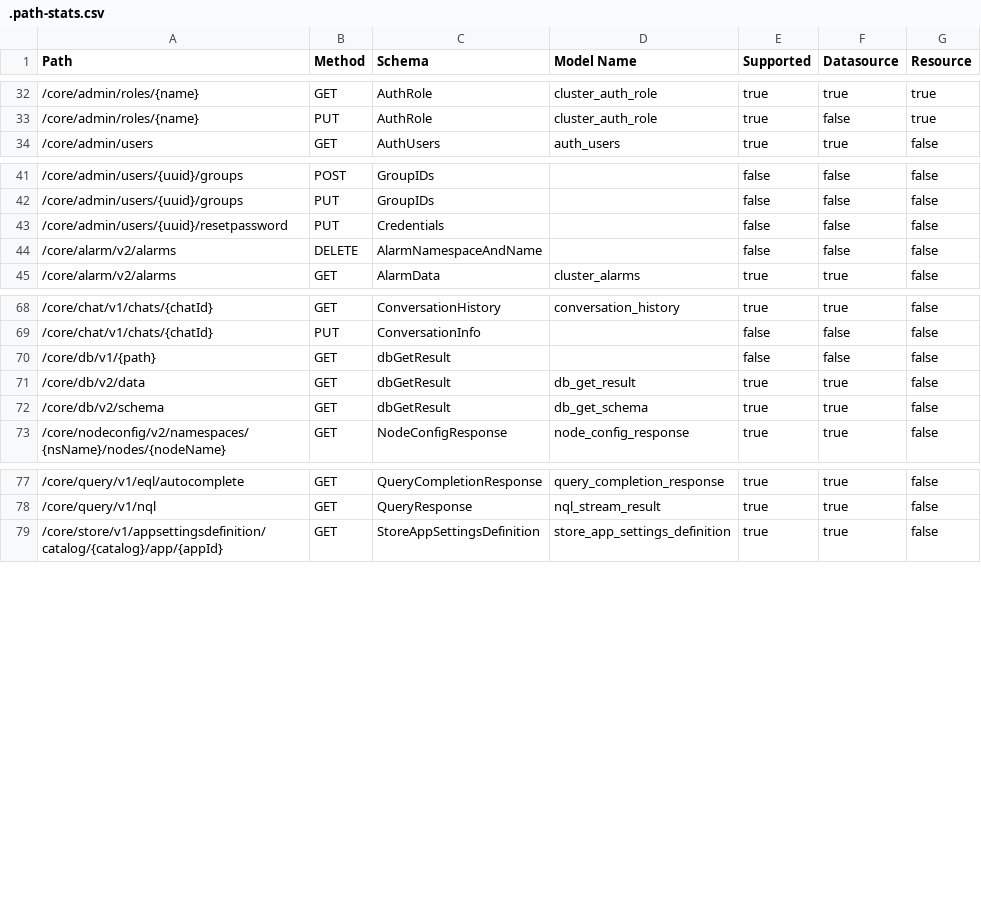
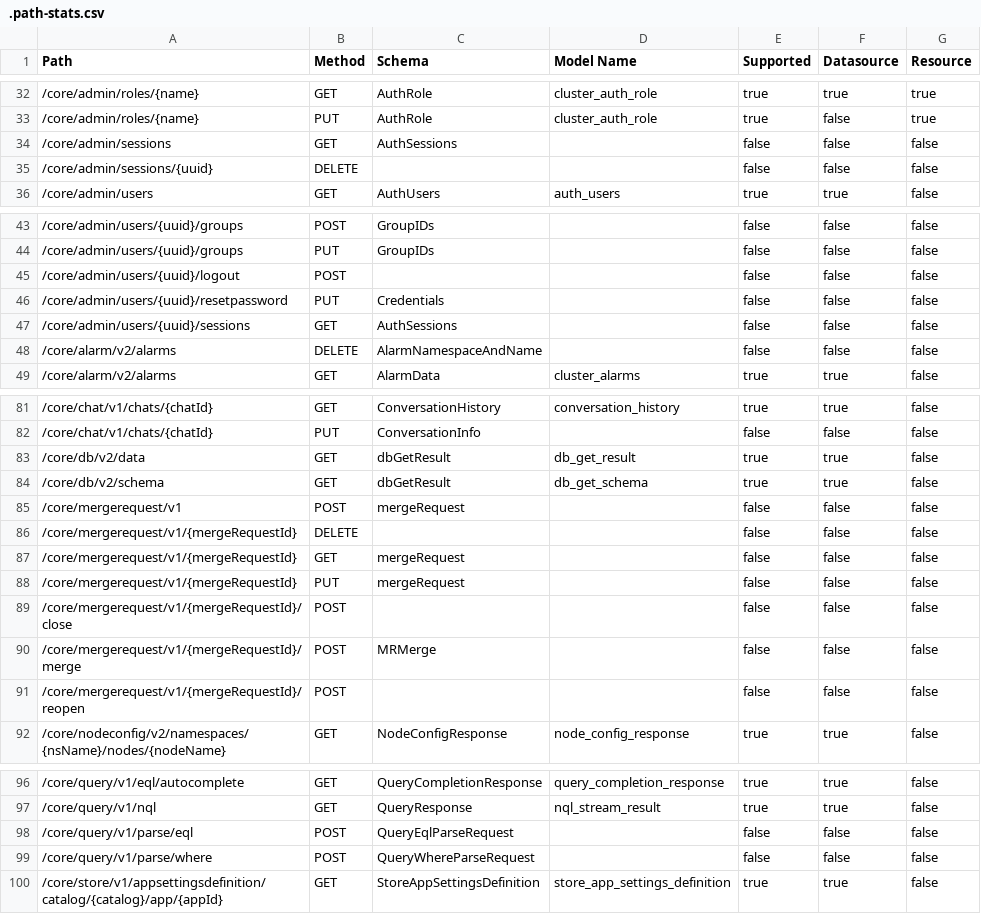
Before and after one commit to nokia-eda/terraform-provider-core-v1, a CSV file: .path-stats.csv, drawn as a sheet; only a part is shown, gaps mark what is left out; removed rows and columns are numbered as before the commit, all else as after; the diff covers the shown part only; the diff names each change by its address in the sheet, - before the commit and + after, or states it on an @@ line.

```diff
--- a/.path-stats.csv
+++ b/.path-stats.csv
+row 34: /core/admin/sessions | GET | AuthSessions |  | false | false | false
+row 35: /core/admin/sessions/{uuid} | DELETE |  |  | false | false | false
+row 45: /core/admin/users/{uuid}/logout | POST |  |  | false | false | false
+row 47: /core/admin/users/{uuid}/sessions | GET | AuthSessions |  | false | false | false
-row 70: /core/db/v1/{path} | GET | dbGetResult |  | false | false | false
+row 85: /core/mergerequest/v1 | POST | mergeRequest |  | false | false | false
+row 86: /core/mergerequest/v1/{mergeRequestId} | DELETE |  |  | false | false | false
+row 87: /core/mergerequest/v1/{mergeRequestId} | GET | mergeRequest |  | false | false | false
+row 88: /core/mergerequest/v1/{mergeRequestId} | PUT | mergeRequest |  | false | false | false
+row 89: /core/mergerequest/v1/{mergeRequestId}/close | POST |  |  | false | false | false
+row 90: /core/mergerequest/v1/{mergeRequestId}/merge | POST | MRMerge |  | false | false | false
+row 91: /core/mergerequest/v1/{mergeRequestId}/reopen | POST |  |  | false | false | false
+row 98: /core/query/v1/parse/eql | POST | QueryEqlParseRequest |  | false | false | false
+row 99: /core/query/v1/parse/where | POST | QueryWhereParseRequest |  | false | false | false
```
Also changed, not shown: 17 added rows, 1 removed row and 1 edited cell elsewhere in this file, 55 other files.
